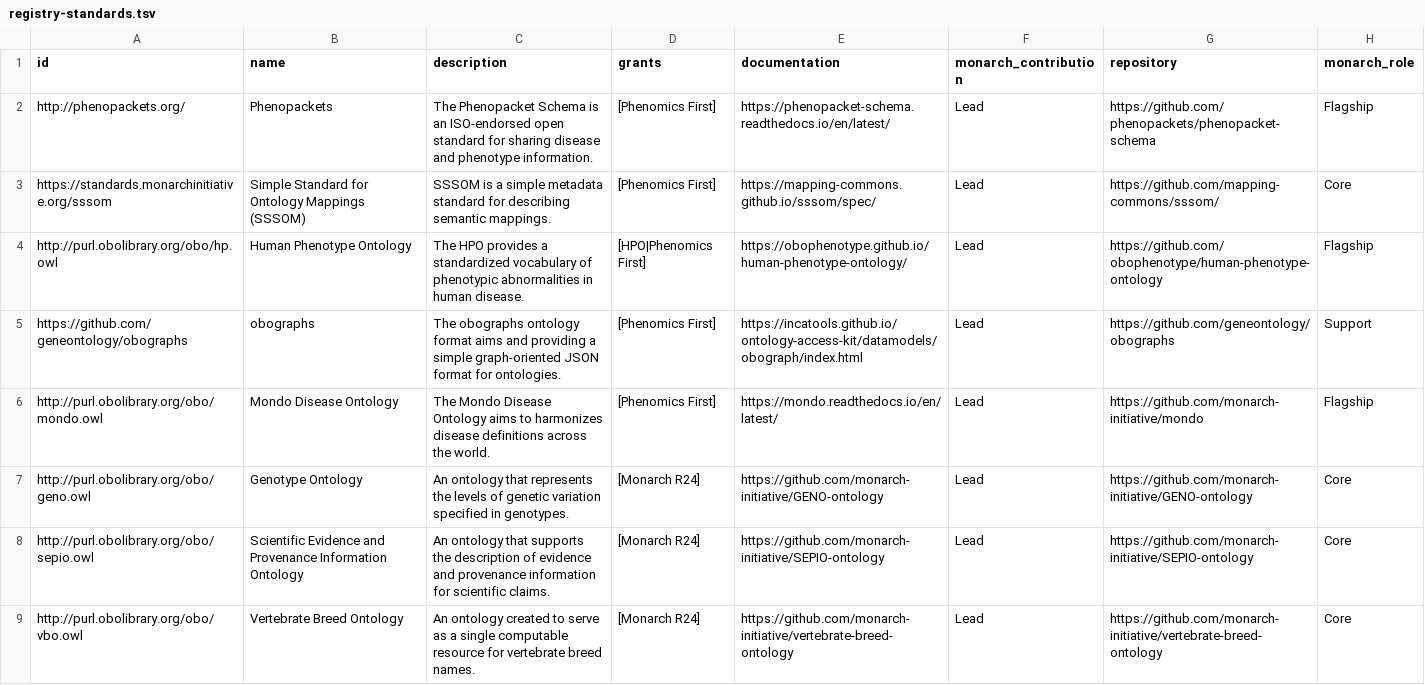
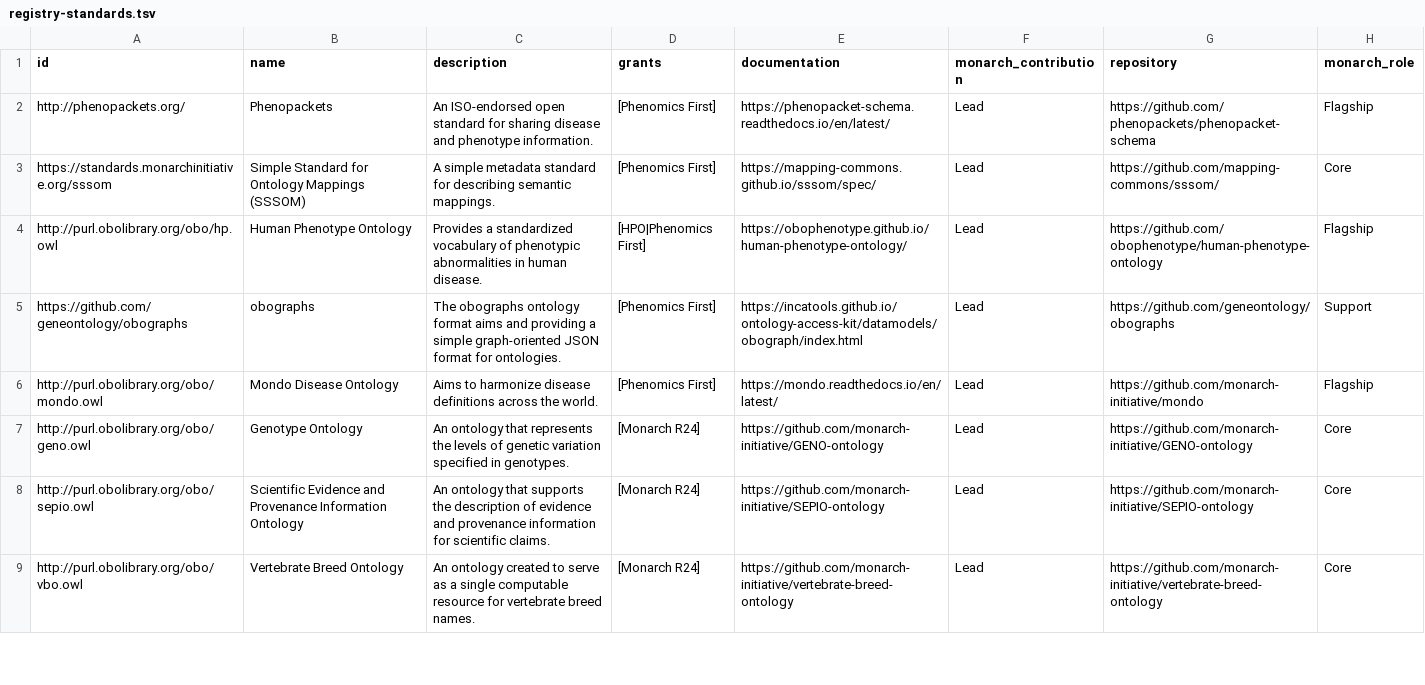
Before and after one commit to monarch-initiative/monarch-documentation, a TSV file: resources/registry-standards.tsv, drawn as a sheet; only a part is shown; the diff covers the shown part only; the diff names each change by its address in the sheet, - before the commit and + after, or states it on an @@ line.

```diff
--- a/resources/registry-standards.tsv
+++ b/resources/registry-standards.tsv
-C2 (description): The Phenopacket Schema is an ISO-endorsed open…
+C2 (description): An ISO-endorsed open…
-C3 (description): SSSOM is a simple metadata…
+C3 (description): A simple metadata…
-C4 (description): The HPO provides a standardized…
+C4 (description): Provides a standardized…
-C6 (description): The Mondo Disease Ontology aims to harmonizes disease definitions…
+C6 (description): Aims to harmonize disease definitions…
```
Also changed, not shown: 2 edited cells elsewhere in this file, resources/registry-data.tsv, resources/registry-tools.tsv, 4 other files.
